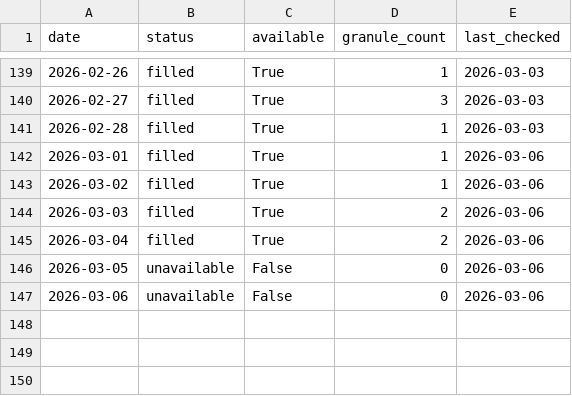
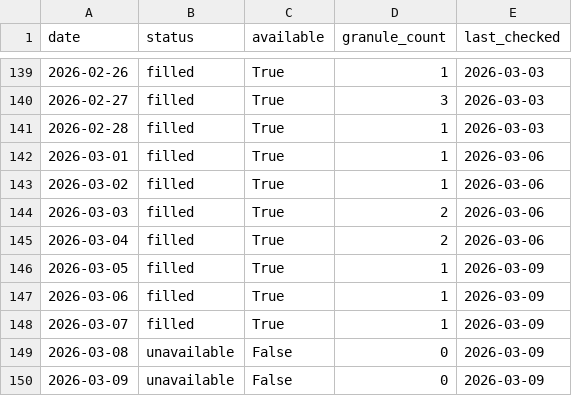
Before and after one commit to Varshani-UWA/chl-plotly, a CSV file: gap_report.csv, drawn as a sheet; only a part is shown, gaps mark what is left out.

```diff
--- a/gap_report.csv
+++ b/gap_report.csv
@@ -145,3 +145,6 @@ date,status,available,granule_count,last_checked
 2026-03-04,filled,True,2,2026-03-06
-2026-03-05,unavailable,False,0,2026-03-06
-2026-03-06,unavailable,False,0,2026-03-06
+2026-03-05,filled,True,1,2026-03-09
+2026-03-06,filled,True,1,2026-03-09
+2026-03-07,filled,True,1,2026-03-09
+2026-03-08,unavailable,False,0,2026-03-09
+2026-03-09,unavailable,False,0,2026-03-09
```
Also changed, not shown: chl_timeseries_mullaloo.csv, chl_timeseries_psdp.csv, 4 other files.
